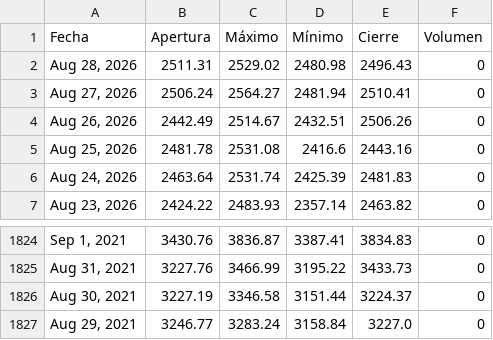
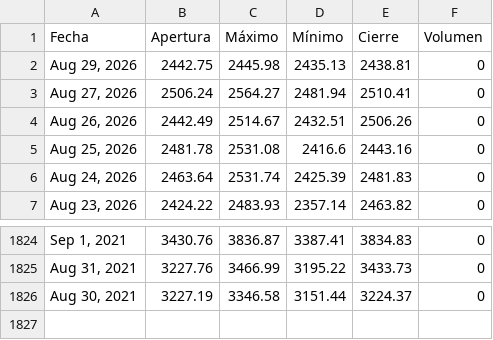
Before and after one commit to jimymora25/Tarea_2_Proyecto_Integrado_V, a CSV file: src/proyecto/static/data/historical.csv, drawn as a sheet; only a part is shown, gaps mark what is left out.

```diff
--- a/src/proyecto/static/data/historical.csv
+++ b/src/proyecto/static/data/historical.csv
@@ -1,3 +1,3 @@
 Fecha,Apertura,Máximo,Mínimo,Cierre,Volumen
-"Aug 28, 2026",2511.31,2529.02,2480.98,2496.43,0
+"Aug 29, 2026",2442.75,2445.98,2435.13,2438.81,0
 "Aug 27, 2026",2506.24,2564.27,2481.94,2510.41,0
@@ -1826,2 +1826 @@ Fecha,Apertura,Máximo,Mínimo,Cierre,Volumen
 "Aug 30, 2021",3227.19,3346.58,3151.44,3224.37,0
-"Aug 29, 2021",3246.77,3283.24,3158.84,3227.0,0
```
Also changed, not shown: 6 other files.
